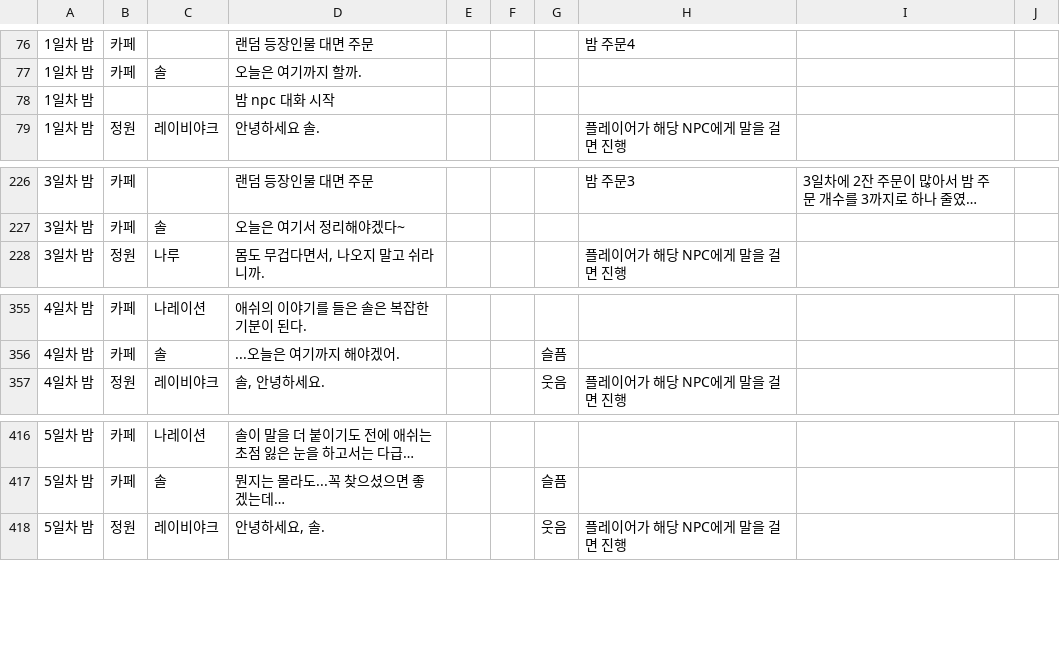
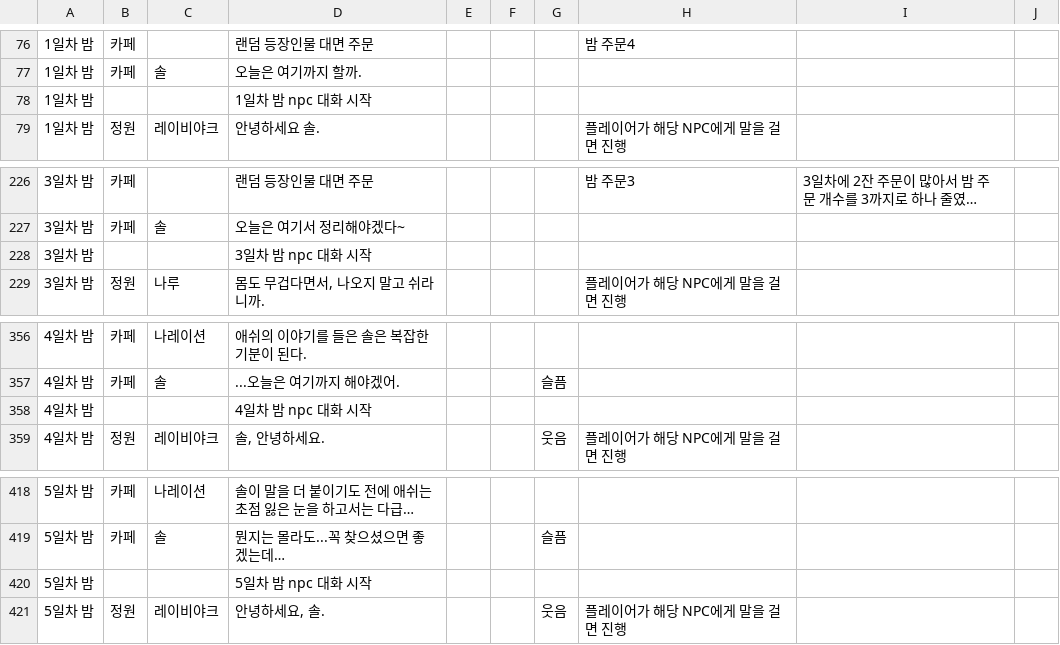
Before and after one commit to TUMS-Cafe/TravelAroundTheWorld, a CSV file: Assets/Resources/Travel Around The World - CH3(설원).csv, drawn as a sheet; only a part is shown, gaps mark what is left out; long unchanged cells end in ….

```diff
--- a/Assets/Resources/Travel Around The World - CH3(설원).csv
+++ b/Assets/Resources/Travel Around The World - CH3(설원).csv
@@ -77,3 +77,3 @@
 1일차 밤,카페,솔,오늘은 여기까지 할까.,,,,,,
-1일차 밤,,,밤 npc 대화 시작,,,,,,
+1일차 밤,,,1일차 밤 npc 대화 시작,,,,,,
 1일차 밤,정원,레이비야크,안녕하세요 솔.,,,,플레이어가 해당 NPC에게 말을 걸면 진행,,
@@ -227,2 +227,3 @@
 3일차 밤,카페,솔 ,오늘은 여기서 정리해야겠다~,,,,,,
+3일차 밤,,,3일차 밤 npc 대화 시작,,,,,,
 3일차 밤,정원,나루,"몸도 무겁다면서, 나오지 말고 쉬라니까. ",,,,플레이어가 해당 NPC에게 말을 걸면 진행,,
@@ -356,2 +357,3 @@
 4일차 밤,카페,솔,...오늘은 여기까지 해야겠어.,,,슬픔,,,
+4일차 밤,,,4일차 밤 npc 대화 시작,,,,,,
 4일차 밤,정원,레이비야크,"솔, 안녕하세요.",,,웃음,플레이어가 해당 NPC에게 말을 걸면 진행,,
@@ -417,2 +419,3 @@
 5일차 밤,카페,솔,뭔지는 몰라도...꼭 찾으셨으면 좋겠는데…,,,슬픔,,,
+5일차 밤,,,5일차 밤 npc 대화 시작,,,,,,
 5일차 밤,정원,레이비야크,"안녕하세요, 솔.",,,웃음,플레이어가 해당 NPC에게 말을 걸면 진행,,
```
Also changed, not shown: 10 other files.
